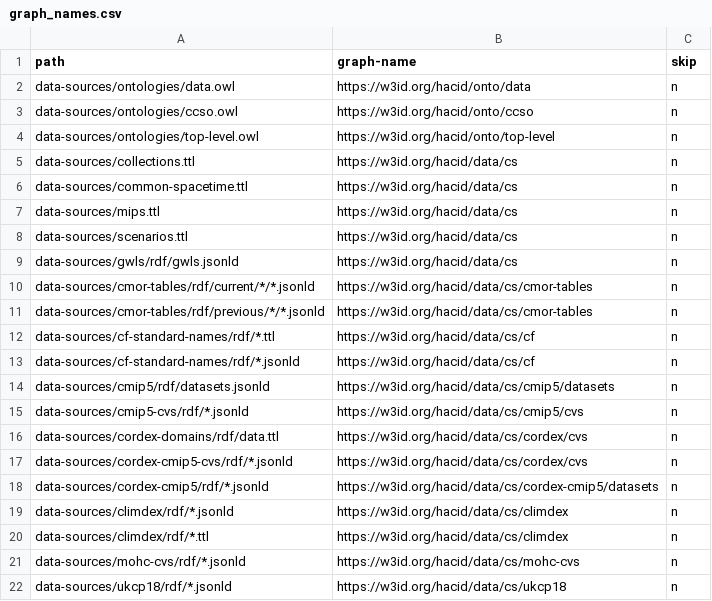
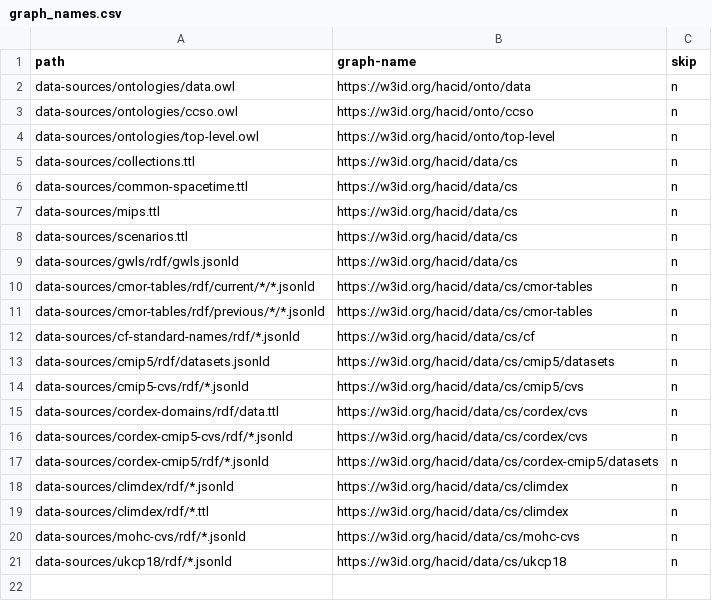
Before and after one commit to hacid-project/climate-services-kg, a CSV file: graph_names.csv, drawn as a sheet.

```diff
--- a/graph_names.csv
+++ b/graph_names.csv
@@ -11,3 +11,2 @@ data-sources/cmor-tables/rdf/current/*/*.jsonld,https://w3id.org/hacid/data/cs/c
 data-sources/cmor-tables/rdf/previous/*/*.jsonld,https://w3id.org/hacid/data/cs/cmor-tables,n
-data-sources/cf-standard-names/rdf/*.ttl,https://w3id.org/hacid/data/cs/cf,n
 data-sources/cf-standard-names/rdf/*.jsonld,https://w3id.org/hacid/data/cs/cf,n
```
Also changed, not shown: 18 other files.
